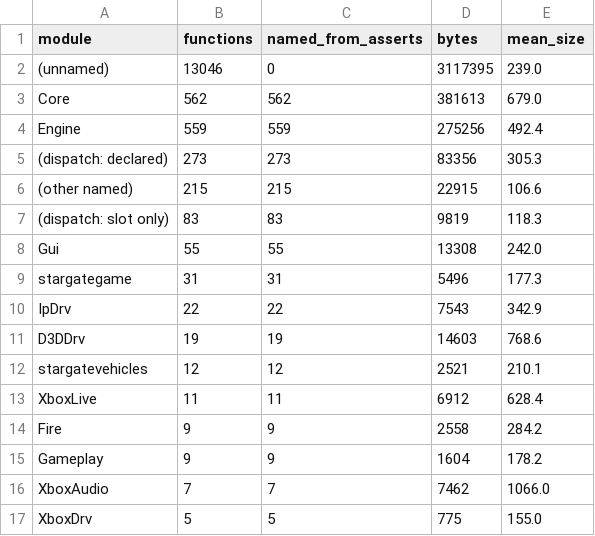
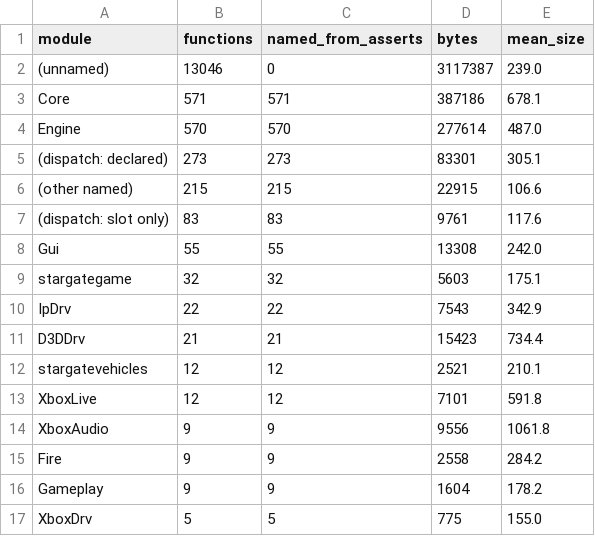
Before and after one commit to jkoehler11/stargate-alliance-decomp, a CSV file: inventory/xbe_functions_by_module.csv, drawn as a sheet.

```diff
--- a/inventory/xbe_functions_by_module.csv
+++ b/inventory/xbe_functions_by_module.csv
@@ -1,17 +1,17 @@
 module,functions,named_from_asserts,bytes,mean_size
-(unnamed),13046,0,3117395,239.0
-Core,562,562,381613,679.0
-Engine,559,559,275256,492.4
-(dispatch: declared),273,273,83356,305.3
+(unnamed),13046,0,3117387,239.0
+Core,571,571,387186,678.1
+Engine,570,570,277614,487.0
+(dispatch: declared),273,273,83301,305.1
 (other named),215,215,22915,106.6
-(dispatch: slot only),83,83,9819,118.3
+(dispatch: slot only),83,83,9761,117.6
 Gui,55,55,13308,242.0
-stargategame,31,31,5496,177.3
+stargategame,32,32,5603,175.1
 IpDrv,22,22,7543,342.9
-D3DDrv,19,19,14603,768.6
+D3DDrv,21,21,15423,734.4
 stargatevehicles,12,12,2521,210.1
-XboxLive,11,11,6912,628.4
+XboxLive,12,12,7101,591.8
+XboxAudio,9,9,9556,1061.8
 Fire,9,9,2558,284.2
 Gameplay,9,9,1604,178.2
-XboxAudio,7,7,7462,1066.0
 XboxDrv,5,5,775,155.0
```
Also changed, not shown: symbols/xbox_functions.csv, 2 other files.
